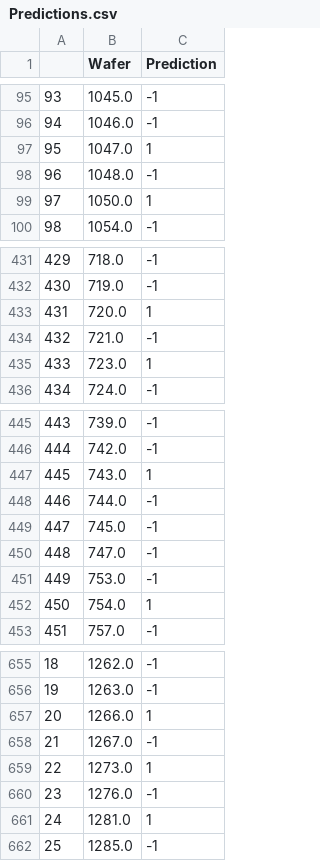
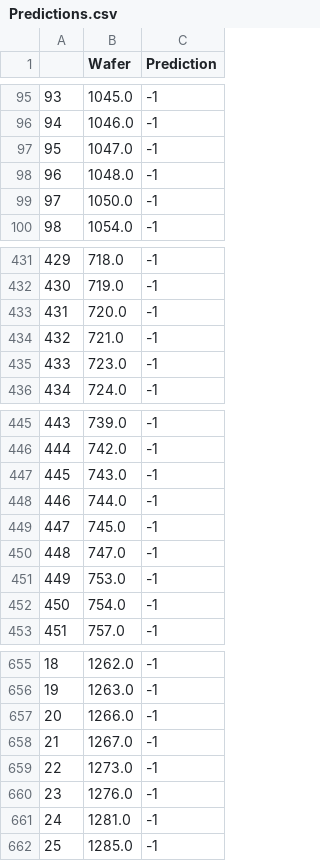
Before and after one commit to Kiranclutch1998/semicondutor-defects, a CSV file: Prediction_Output_File/Predictions.csv, drawn as a sheet; only a part is shown, gaps mark what is left out; the diff covers the shown part only.

```diff
--- a/Prediction_Output_File/Predictions.csv
+++ b/Prediction_Output_File/Predictions.csv
@@ -96,5 +96,5 @@
 94,1046.0,-1
-95,1047.0,1
+95,1047.0,-1
 96,1048.0,-1
-97,1050.0,1
+97,1050.0,-1
 98,1054.0,-1
@@ -432,5 +432,5 @@
 430,719.0,-1
-431,720.0,1
+431,720.0,-1
 432,721.0,-1
-433,723.0,1
+433,723.0,-1
 434,724.0,-1
@@ -446,3 +446,3 @@
 444,742.0,-1
-445,743.0,1
+445,743.0,-1
 446,744.0,-1
@@ -451,3 +451,3 @@
 449,753.0,-1
-450,754.0,1
+450,754.0,-1
 451,757.0,-1
@@ -656,7 +656,7 @@
 19,1263.0,-1
-20,1266.0,1
+20,1266.0,-1
 21,1267.0,-1
-22,1273.0,1
+22,1273.0,-1
 23,1276.0,-1
-24,1281.0,1
+24,1281.0,-1
 25,1285.0,-1
```
Also changed, not shown: 12 edited cells elsewhere in this file, data/preprocessing_data/null_values.csv, 40 other files.
